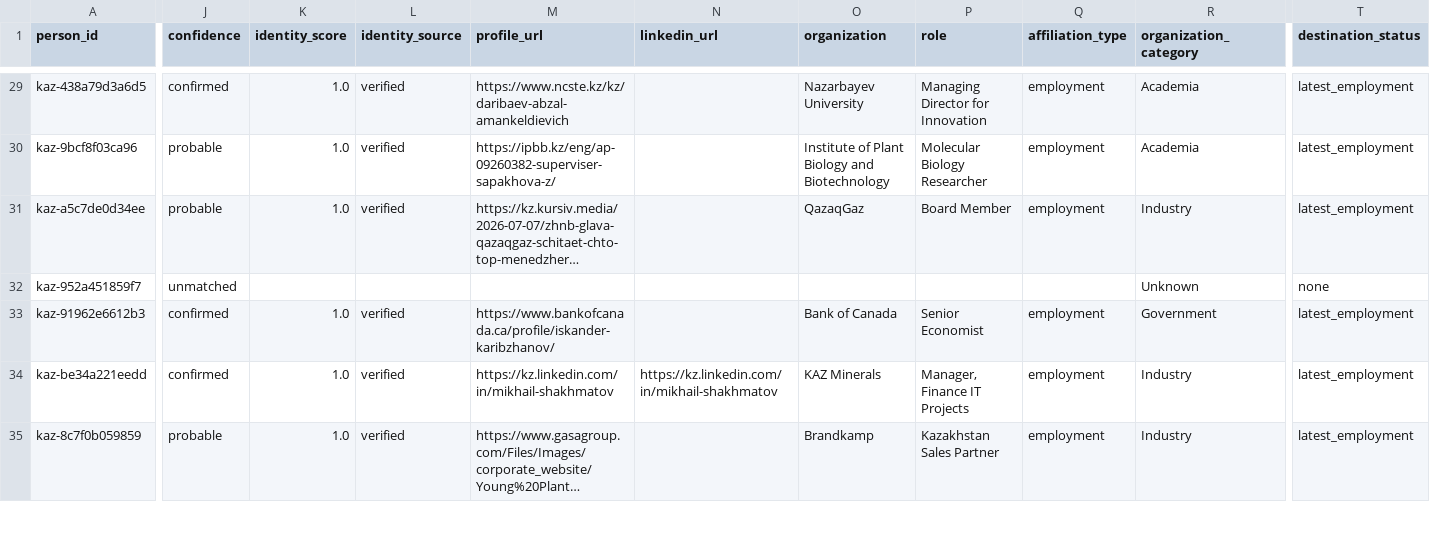
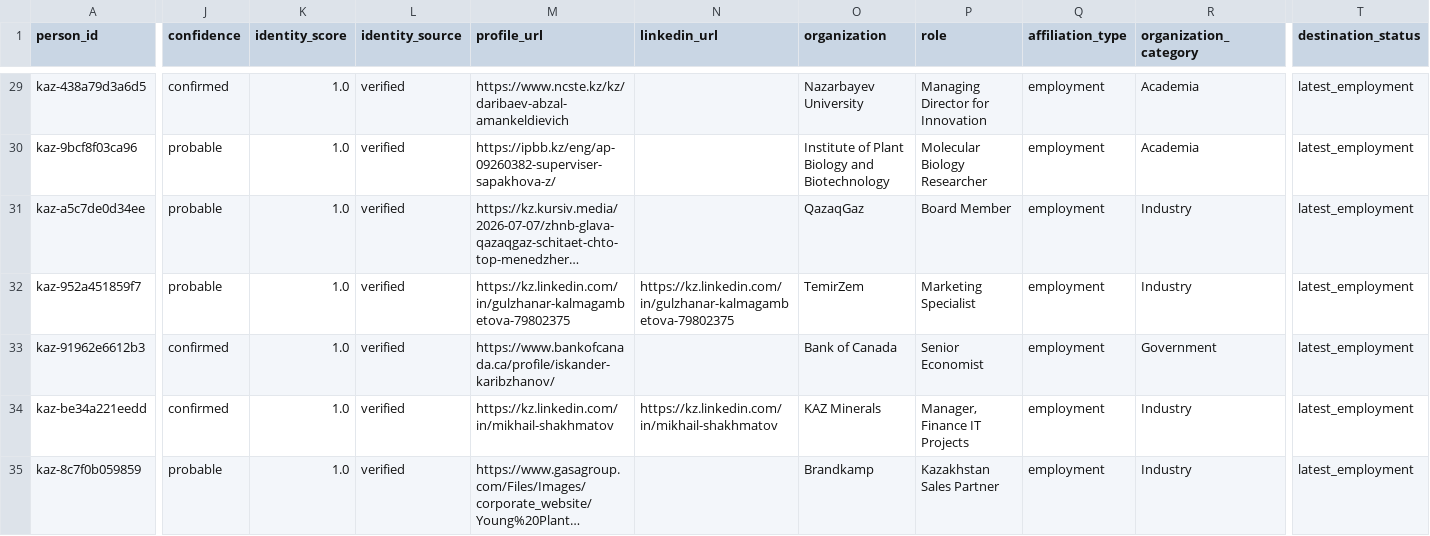
Before and after one commit to anpaure/kazakhstan-olympiad-outcomes, a CSV file: data/researched_people.csv, drawn as a sheet; only a part is shown, gaps mark what is left out; long unchanged cells end in …; the diff covers the shown part only; the diff names each change by its address in the sheet, - before the commit and + after, or states it on an @@ line.

```diff
--- a/data/researched_people.csv
+++ b/data/researched_people.csv
-J32 (confidence): unmatched
+J32 (confidence): probable
-K32 (identity_score): (empty)
+K32 (identity_score): 1.0
-L32 (identity_source): (empty)
+L32 (identity_source): verified
-M32 (profile_url): (empty)
+M32 (profile_url): https://kz.linkedin.com/in/gulzhanar-kalmagambetova-79802375
-N32 (linkedin_url): (empty)
+N32 (linkedin_url): https://kz.linkedin.com/in/gulzhanar-kalmagambetova-79802375
-O32 (organization): (empty)
+O32 (organization): TemirZem
-P32 (role): (empty)
+P32 (role): Marketing Specialist
-Q32 (affiliation_type): (empty)
+Q32 (affiliation_type): employment
-R32 (organization_category): Unknown
+R32 (organization_category): Industry
-T32 (destination_status): none
+T32 (destination_status): latest_employment
```
Also changed, not shown: 16 edited cells elsewhere in this file, data/audit/people.csv, data/audit/sources.csv, 38 other files.
